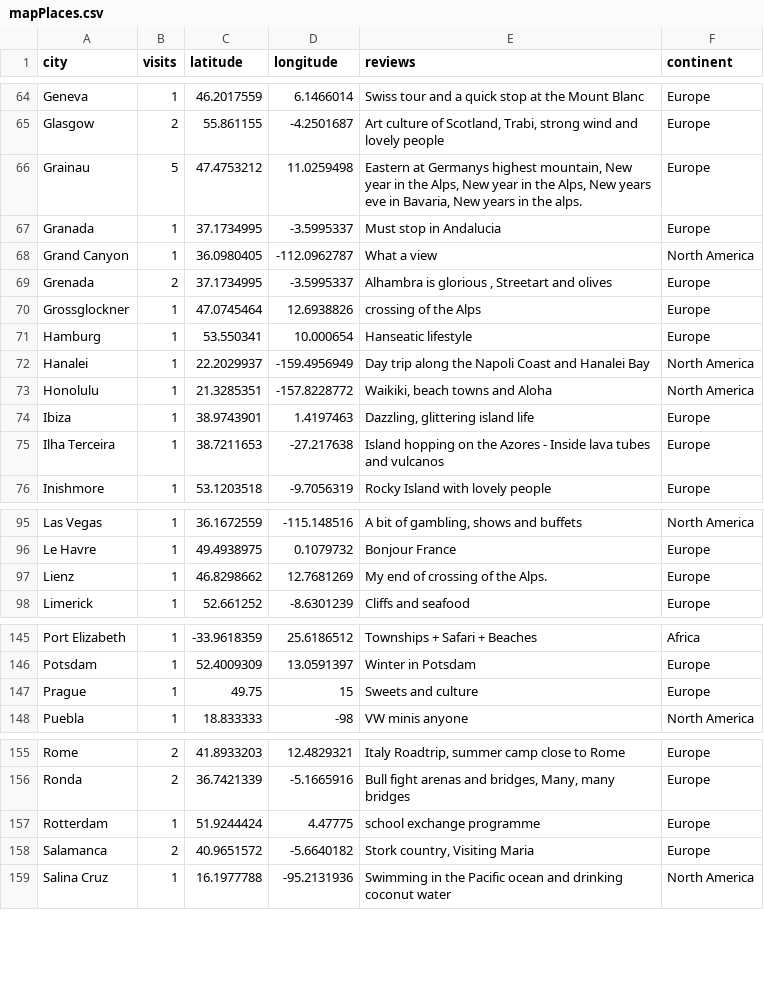
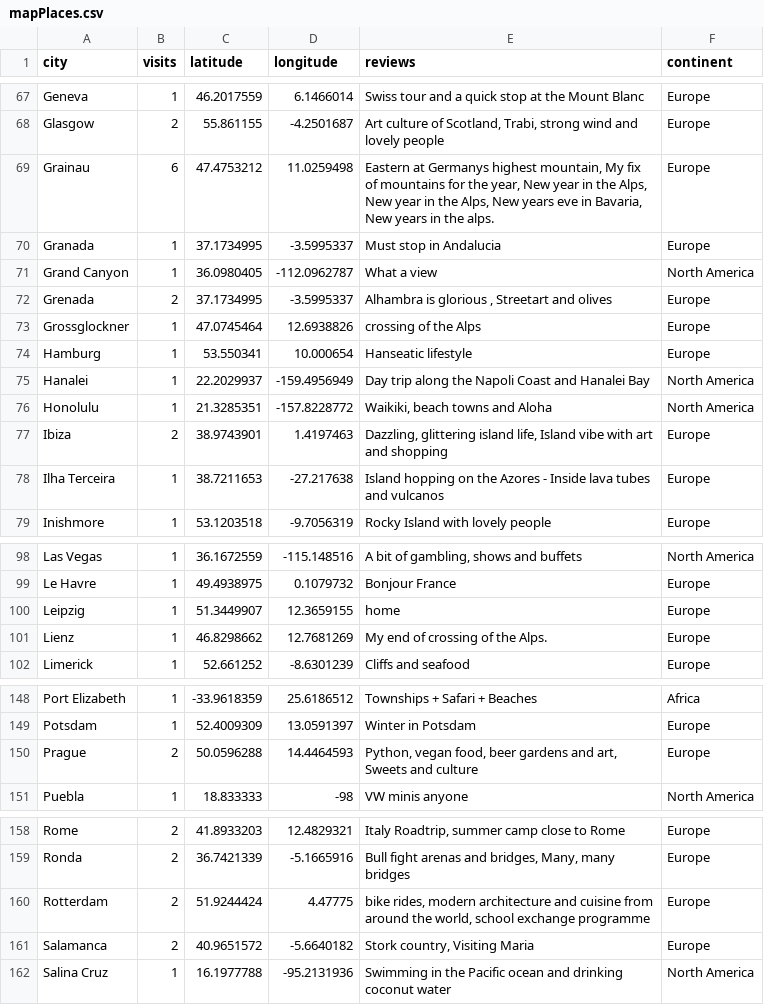
Before and after one commit to UlrikeDetective/UlrikeHerold, a CSV file: Data/mapPlaces.csv, drawn as a sheet; only a part is shown, gaps mark what is left out; the diff covers the shown part only.

```diff
--- a/Data/mapPlaces.csv
+++ b/Data/mapPlaces.csv
@@ -65,3 +68,3 @@
 "Glasgow","2","55.861155","-4.2501687","Art culture of Scotland, Trabi, strong wind and lovely people","Europe"
-"Grainau","5","47.4753212","11.0259498","Eastern at Germanys highest mountain, New year in the Alps, New year in the Alps, New years eve in Bavaria, New years in the alps.","Europe"
+"Grainau","6","47.4753212","11.0259498","Eastern at Germanys highest mountain, My fix of mountains for the year, New year in the Alps, New year in the Alps, New years eve in Bavaria, New years in the alps.","Europe"
 "Granada","1","37.1734995","-3.5995337","Must stop in Andalucia","Europe"
@@ -73,3 +76,3 @@
 "Honolulu","1","21.3285351","-157.8228772","Waikiki, beach towns and Aloha","North America"
-"Ibiza","1","38.9743901","1.4197463","Dazzling, glittering island life","Europe"
+"Ibiza","2","38.9743901","1.4197463","Dazzling, glittering island life, Island vibe with art and shopping","Europe"
 "Ilha Terceira","1","38.7211653","-27.217638","Island hopping on the Azores - Inside lava tubes and vulcanos","Europe"
@@ -96,2 +99,3 @@
 "Le Havre","1","49.4938975","0.1079732","Bonjour France","Europe"
+"Leipzig","1","51.3449907","12.3659155","home","Europe"
 "Lienz","1","46.8298662","12.7681269","My end of crossing of the Alps.","Europe"
@@ -146,3 +149,3 @@
 "Potsdam","1","52.4009309","13.0591397","Winter in Potsdam","Europe"
-"Prague","1","49.75","15","Sweets and culture","Europe"
+"Prague","2","50.0596288","14.4464593","Python, vegan food, beer gardens and art, Sweets and culture","Europe"
 "Puebla","1","18.833333","-98","VW minis anyone","North America"
@@ -156,3 +159,3 @@
 "Ronda","2","36.7421339","-5.1665916","Bull fight arenas and bridges, Many, many bridges","Europe"
-"Rotterdam","1","51.9244424","4.47775","school exchange programme","Europe"
+"Rotterdam","2","51.9244424","4.47775","bike rides, modern architecture and cuisine from around the world, school exchange programme","Europe"
 "Salamanca","2","40.9651572","-5.6640182","Stork country, Visiting Maria","Europe"
```
Also changed, not shown: 3 added rows, 1 removed row and 8 edited cells elsewhere in this file, 3 other files.
